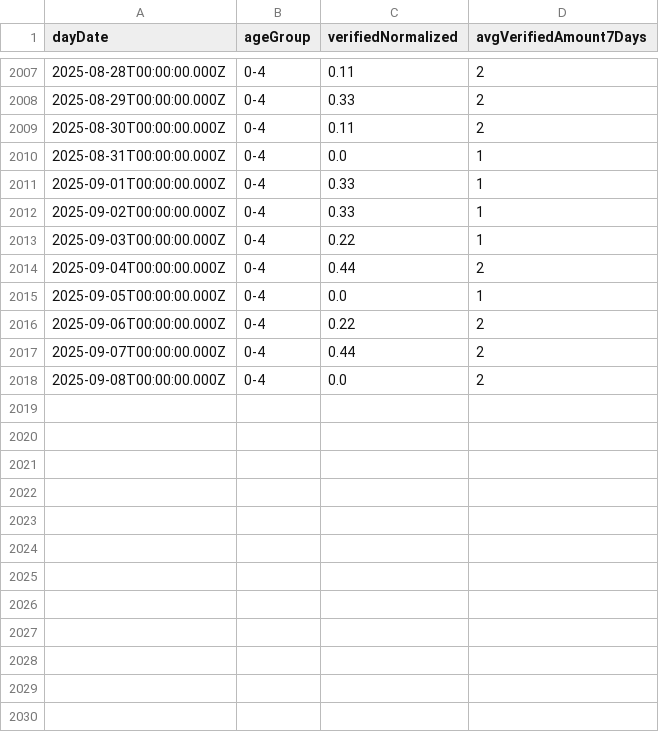
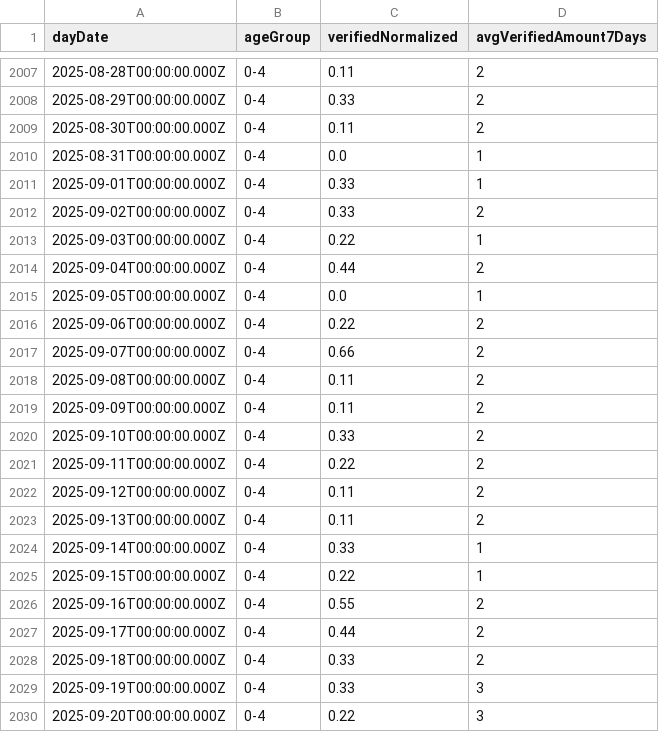
Before and after one commit to yuval-harpaz/covid-19-israel-matlab, a CSV file: data/Israel/verifiedKidsAgeDaily.csv, drawn as a sheet; only a part is shown, gaps mark what is left out; the diff covers the shown part only.

```diff
--- a/data/Israel/verifiedKidsAgeDaily.csv
+++ b/data/Israel/verifiedKidsAgeDaily.csv
@@ -2011,3 +2011,3 @@ dayDate,ageGroup,verifiedNormalized,avgVerifiedAmount7Days
 2025-09-01T00:00:00.000Z,0-4,0.33,1
-2025-09-02T00:00:00.000Z,0-4,0.33,1
+2025-09-02T00:00:00.000Z,0-4,0.33,2
 2025-09-03T00:00:00.000Z,0-4,0.22,1
@@ -2016,3 +2016,15 @@ dayDate,ageGroup,verifiedNormalized,avgVerifiedAmount7Days
 2025-09-06T00:00:00.000Z,0-4,0.22,2
-2025-09-07T00:00:00.000Z,0-4,0.44,2
-2025-09-08T00:00:00.000Z,0-4,0.0,2
+2025-09-07T00:00:00.000Z,0-4,0.66,2
+2025-09-08T00:00:00.000Z,0-4,0.11,2
+2025-09-09T00:00:00.000Z,0-4,0.11,2
+2025-09-10T00:00:00.000Z,0-4,0.33,2
+2025-09-11T00:00:00.000Z,0-4,0.22,2
+2025-09-12T00:00:00.000Z,0-4,0.11,2
+2025-09-13T00:00:00.000Z,0-4,0.11,2
+2025-09-14T00:00:00.000Z,0-4,0.33,1
+2025-09-15T00:00:00.000Z,0-4,0.22,1
+2025-09-16T00:00:00.000Z,0-4,0.55,2
+2025-09-17T00:00:00.000Z,0-4,0.44,2
+2025-09-18T00:00:00.000Z,0-4,0.33,2
+2025-09-19T00:00:00.000Z,0-4,0.33,3
+2025-09-20T00:00:00.000Z,0-4,0.22,3
```
Also changed, not shown: 15 added rows and 6 edited cells elsewhere in this file, data/Israel/SeriousVaccinationStatusDaily.csv, data/Israel/deadPatientsPerDate.csv, 2 other files.
